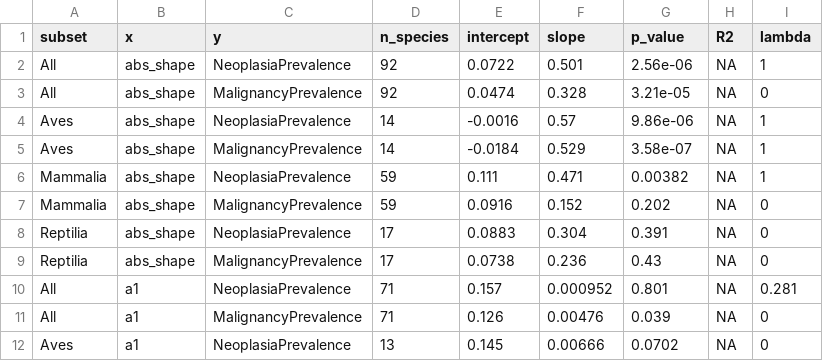
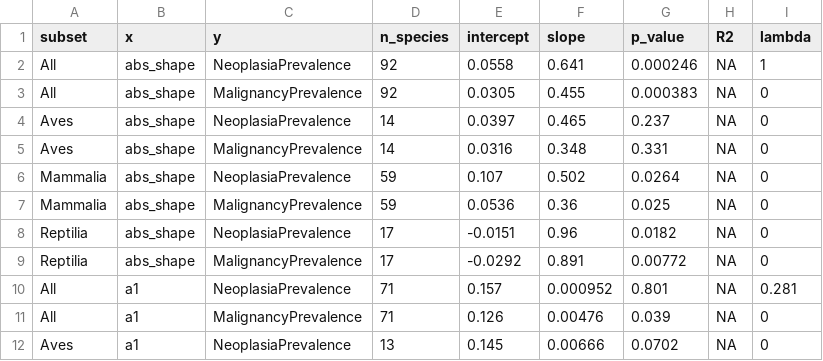
Before and after one commit to wjmellon/survivorship, a CSV file: pgls_results_by_class.csv, drawn as a sheet; only a part is shown.

Commit message:
Updated Regressions with Updated Values

```diff
--- a/pgls_results_by_class.csv
+++ b/pgls_results_by_class.csv
@@ -1,10 +1,10 @@
 "subset","x","y","n_species","intercept","slope","p_value","R2","lambda"
-"All","abs_shape","NeoplasiaPrevalence",92,0.0722,0.501,2.56e-06,NA,1
-"All","abs_shape","MalignancyPrevalence",92,0.0474,0.328,3.21e-05,NA,0
-"Aves","abs_shape","NeoplasiaPrevalence",14,-0.0016,0.57,9.86e-06,NA,1
-"Aves","abs_shape","MalignancyPrevalence",14,-0.0184,0.529,3.58e-07,NA,1
-"Mammalia","abs_shape","NeoplasiaPrevalence",59,0.111,0.471,0.00382,NA,1
-"Mammalia","abs_shape","MalignancyPrevalence",59,0.0916,0.152,0.202,NA,0
-"Reptilia","abs_shape","NeoplasiaPrevalence",17,0.0883,0.304,0.391,NA,0
-"Reptilia","abs_shape","MalignancyPrevalence",17,0.0738,0.236,0.43,NA,0
+"All","abs_shape","NeoplasiaPrevalence",92,0.0558,0.641,0.000246,NA,1
+"All","abs_shape","MalignancyPrevalence",92,0.0305,0.455,0.000383,NA,0
+"Aves","abs_shape","NeoplasiaPrevalence",14,0.0397,0.465,0.237,NA,0
+"Aves","abs_shape","MalignancyPrevalence",14,0.0316,0.348,0.331,NA,0
+"Mammalia","abs_shape","NeoplasiaPrevalence",59,0.107,0.502,0.0264,NA,0
+"Mammalia","abs_shape","MalignancyPrevalence",59,0.0536,0.36,0.025,NA,0
+"Reptilia","abs_shape","NeoplasiaPrevalence",17,-0.0151,0.96,0.0182,NA,0
+"Reptilia","abs_shape","MalignancyPrevalence",17,-0.0292,0.891,0.00772,NA,0
 "All","a1","NeoplasiaPrevalence",71,0.157,0.000952,0.801,NA,0.281
```
Also changed, not shown: 14 other files.
